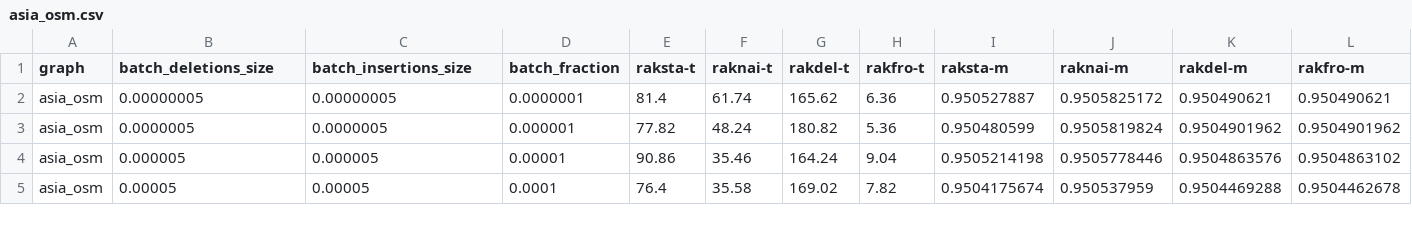
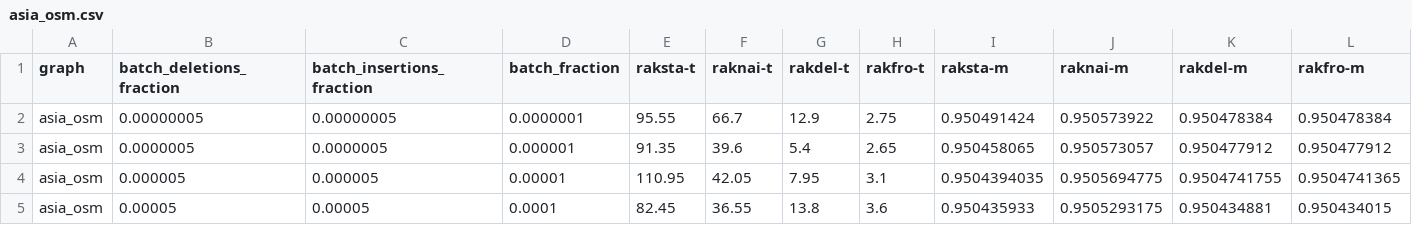
Before and after one commit to merferry/communities-cpu--plots, a CSV file: rak-all/asia_osm.csv, drawn as a sheet; only a part is shown; the diff covers the shown part only.

```diff
--- a/rak-all/asia_osm.csv
+++ b/rak-all/asia_osm.csv
@@ -1,5 +1,5 @@
-graph,batch_deletions_size,batch_insertions_size,batch_fraction,raksta-t,raknai-t,rakdel-t,rakfro-t,raksta-m,raknai-m,rakdel-m,rakfro-m
-asia_osm,0.00000005,0.00000005,0.0000001,81.4,61.74,165.62,6.36,0.950527887,0.9505825172,0.950490621,0.950490621
-asia_osm,0.0000005,0.0000005,0.000001,77.82,48.24,180.82,5.36,0.950480599,0.9505819824,0.9504901962,0.9504901962
-asia_osm,0.000005,0.000005,0.00001,90.86,35.46,164.24,9.04,0.9505214198,0.9505778446,0.9504863576,0.9504863102
-asia_osm,0.00005,0.00005,0.0001,76.4,35.58,169.02,7.82,0.9504175674,0.950537959,0.9504469288,0.9504462678
+graph,batch_deletions_fraction,batch_insertions_fraction,batch_fraction,raksta-t,raknai-t,rakdel-t,rakfro-t,raksta-m,raknai-m,rakdel-m,rakfro-m
+asia_osm,0.00000005,0.00000005,0.0000001,95.55,66.7,12.9,2.75,0.950491424,0.950573922,0.950478384,0.950478384
+asia_osm,0.0000005,0.0000005,0.000001,91.35,39.6,5.4,2.65,0.950458065,0.950573057,0.950477912,0.950477912
+asia_osm,0.000005,0.000005,0.00001,110.95,42.05,7.95,3.1,0.9504394035,0.9505694775,0.9504741755,0.9504741365
+asia_osm,0.00005,0.00005,0.0001,82.45,36.55,13.8,3.6,0.950435933,0.9505293175,0.950434881,0.950434015
```
Also changed, not shown: 24 edited cells elsewhere in this file, rak-all/europe_osm.csv, rak-all/it-2004.csv, 13 other files.
